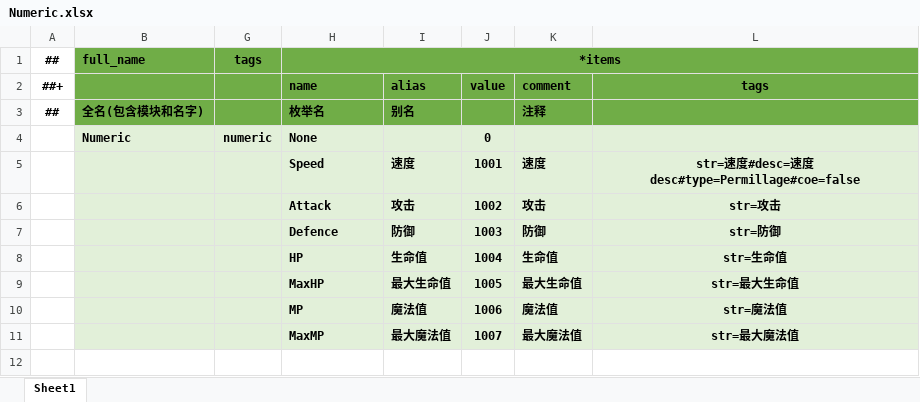
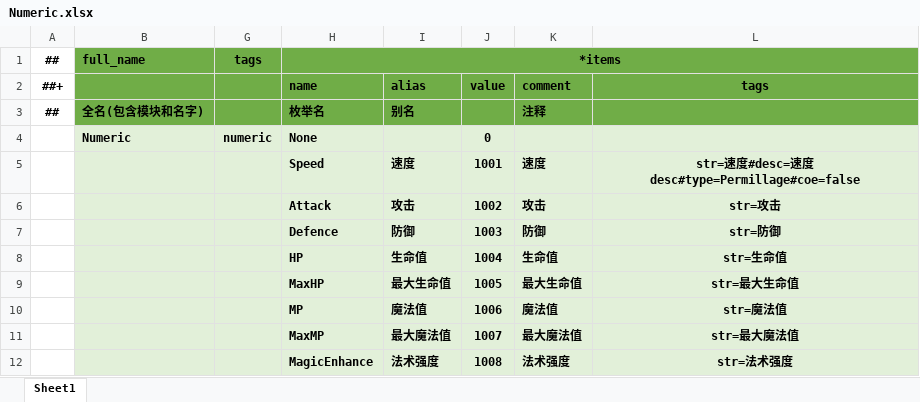
Before and after one commit to kteong1012/SniggerDog, an Excel workbook: Config/Datas/Game/Numeric.xlsx, sheet Sheet1, drawn as a sheet; values as stored, in another font and other column widths than the file's, no borders; the diff names each change by its address in the sheet, - before the commit and + after, or states it on an @@ line.

```diff
--- a/Config/Datas/Game/Numeric.xlsx (sheet Sheet1)
+++ b/Config/Datas/Game/Numeric.xlsx (sheet Sheet1)
+row 12:  |  |  | MagicEnhance | 法术强度 | 1008 | 法术强度 | str=法术强度
```
Also changed, not shown: Config/Datas/Game/Buff.xlsx, 39 other files.
